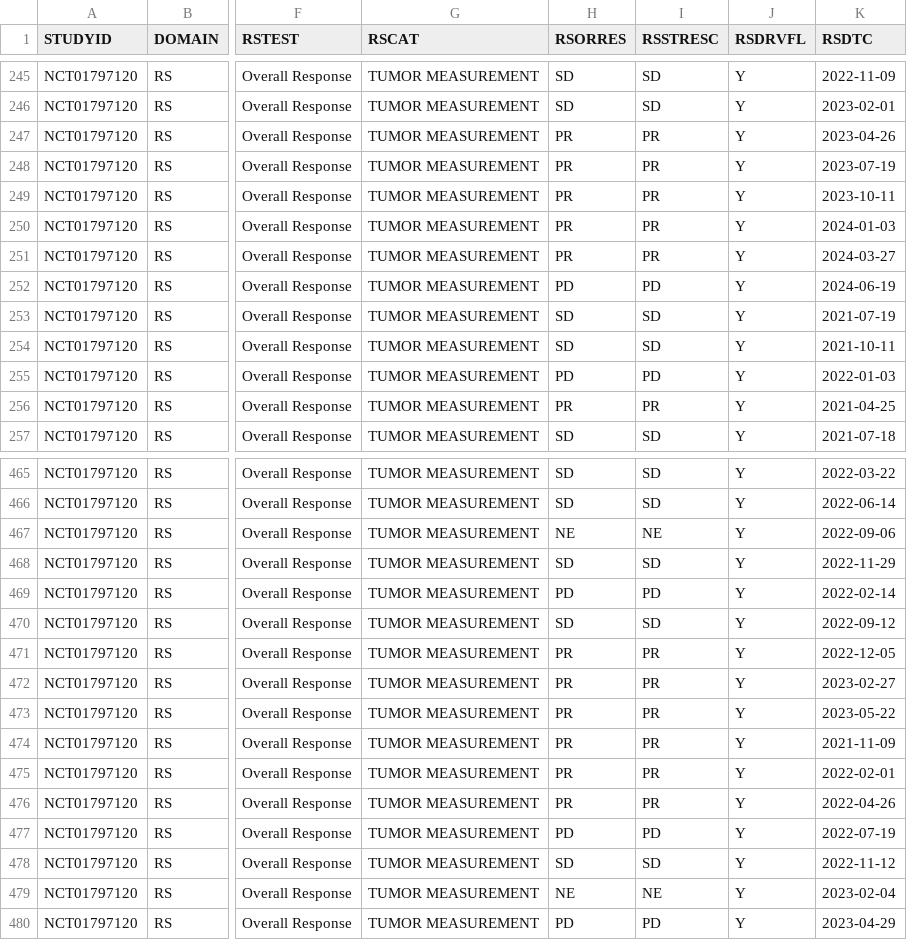
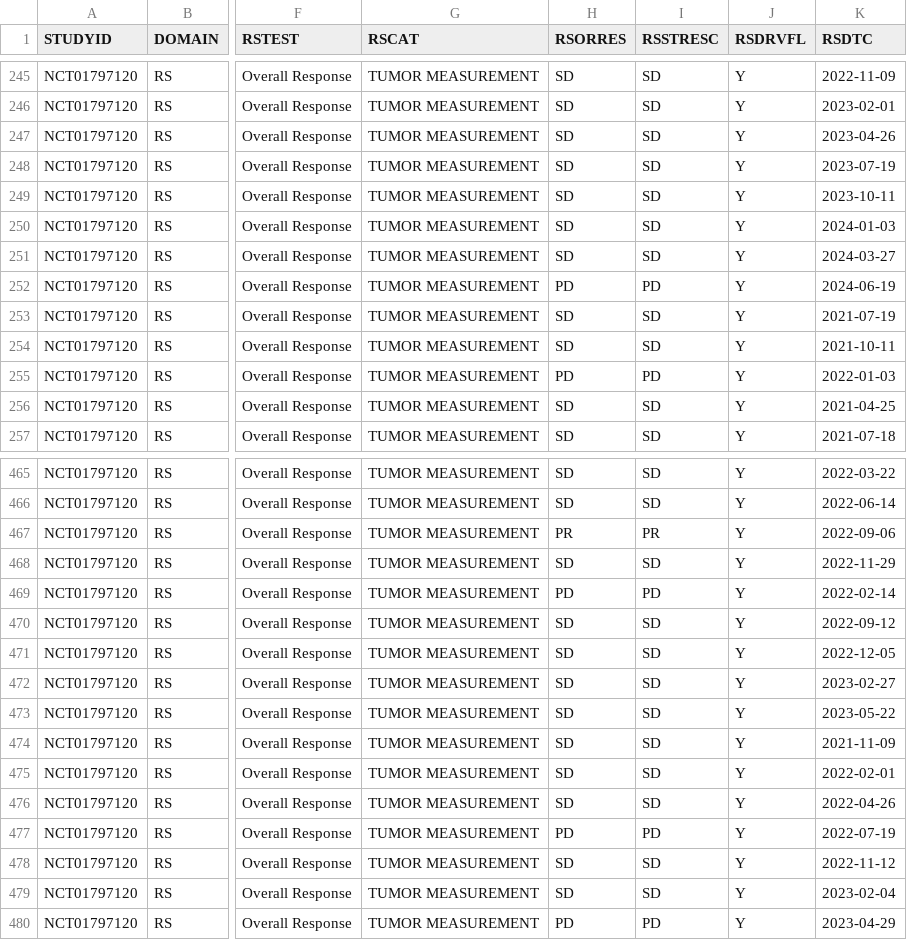
Before and after one commit to pendingintent/bc-supporting-synthetic-data, a CSV file: datasets/RS.csv, drawn as a sheet; only a part is shown, gaps mark what is left out; the diff covers the shown part only; the diff names each change by its address in the sheet, - before the commit and + after, or states it on an @@ line.

```diff
--- a/datasets/RS.csv
+++ b/datasets/RS.csv
-H247:H251 (RSORRES): PR
+H247:H251 (RSORRES): SD
-I247:I251 (RSSTRESC): PR
+I247:I251 (RSSTRESC): SD
-H256 (RSORRES): PR
+H256 (RSORRES): SD
-I256 (RSSTRESC): PR
+I256 (RSSTRESC): SD
-H467 (RSORRES): NE
+H467 (RSORRES): PR
-I467 (RSSTRESC): NE
+I467 (RSSTRESC): PR
-H471:H476 (RSORRES): PR
+H471:H476 (RSORRES): SD
-I471:I476 (RSSTRESC): PR
+I471:I476 (RSSTRESC): SD
-H479 (RSORRES): NE
+H479 (RSORRES): SD
-I479 (RSSTRESC): NE
+I479 (RSSTRESC): SD
```
Also changed, not shown: 130 edited cells elsewhere in this file, datasets/ADSL.csv, datasets/TU.csv, 4 other files.
